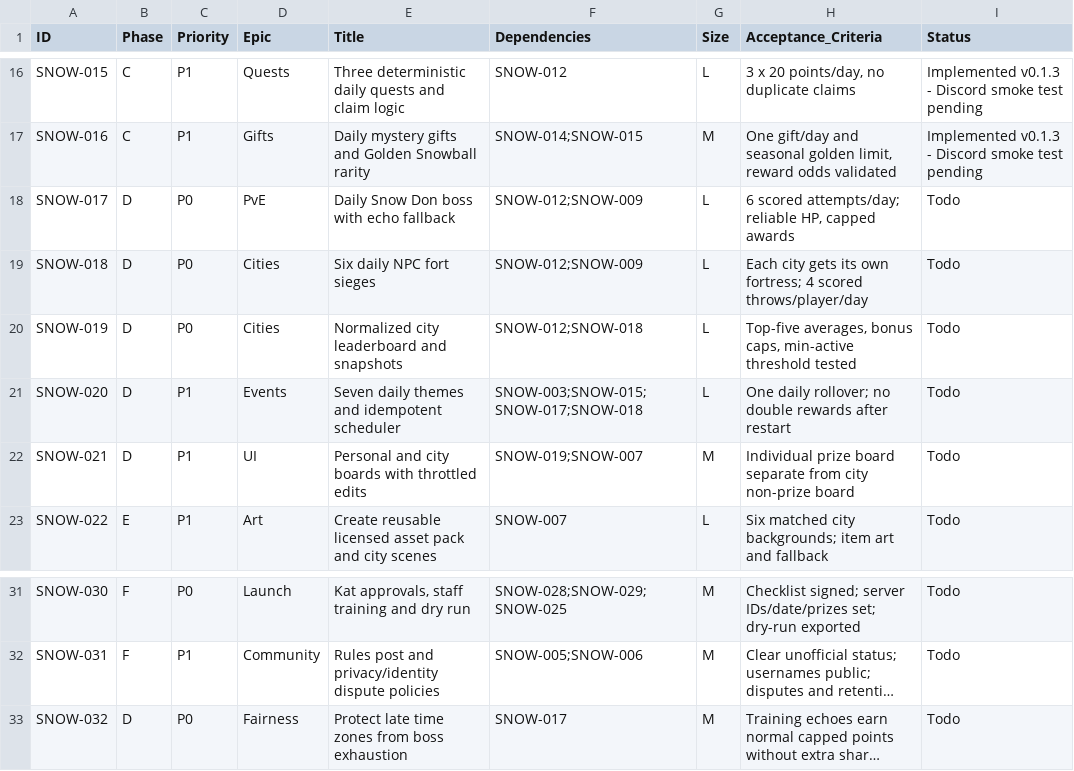
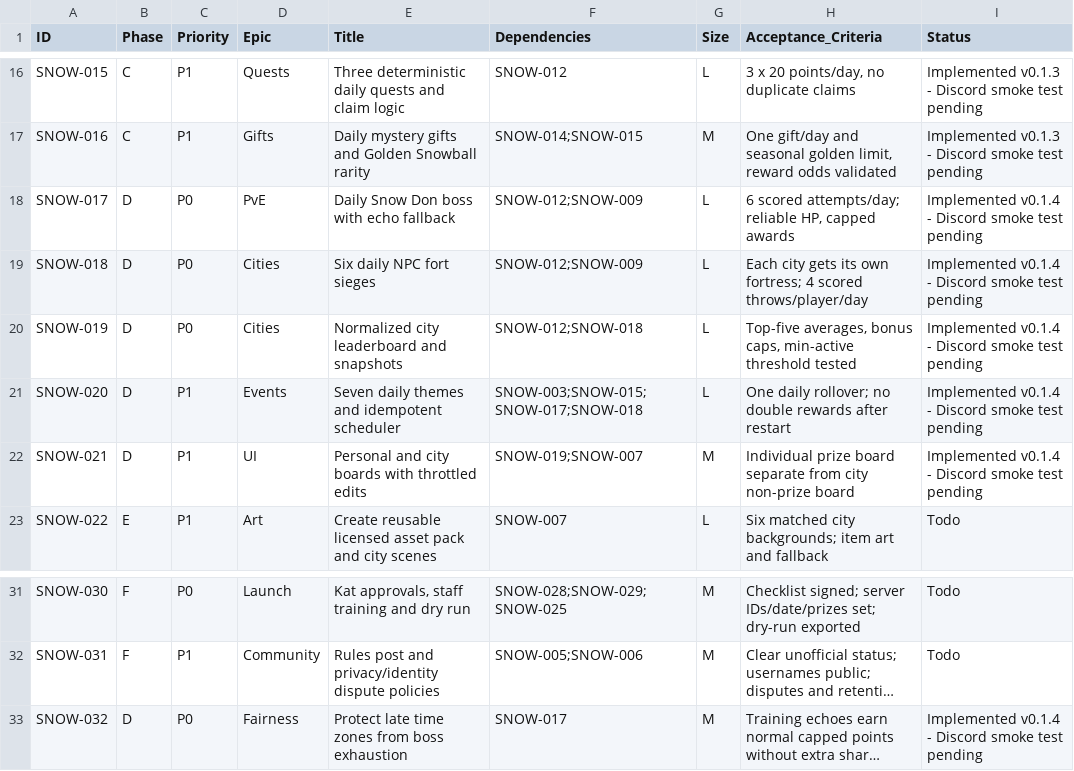
Before and after one commit to rblackburn0784-ai/Operation-Snowfall, a CSV file: docs/DEVELOPMENT_TICKETS.csv, drawn as a sheet; only a part is shown, gaps mark what is left out; long unchanged cells end in …; the diff names each change by its address in the sheet, - before the commit and + after, or states it on an @@ line.

```diff
--- a/docs/DEVELOPMENT_TICKETS.csv
+++ b/docs/DEVELOPMENT_TICKETS.csv
-I18:I22 (Status): Todo
+I18:I22 (Status): Implemented v0.1.4 - Discord smoke test pending
-I33 (Status): Todo
+I33 (Status): Implemented v0.1.4 - Discord smoke test pending
```
Also changed, not shown: 23 other files.
